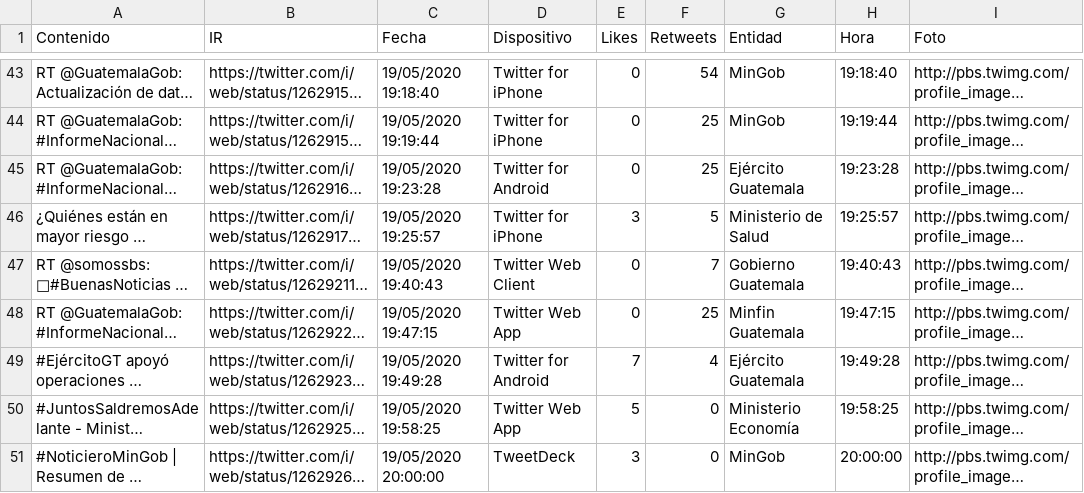
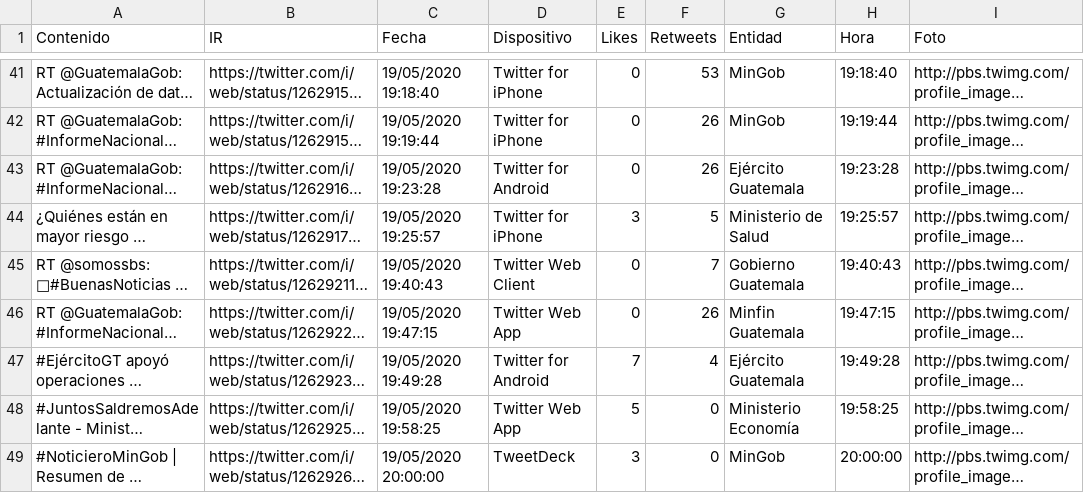
Before and after one commit to Sud-Austral/Datos_Guatemala, a CSV file: Twitter/Tweet.csv, drawn as a sheet; only a part is shown, gaps mark what is left out; long unchanged cells end in …; addresses are those after the commit; the diff covers the shown part only; the diff names each change by its address in the sheet, - before the commit and + after, or states it on an @@ line.

```diff
--- a/Twitter/Tweet.csv
+++ b/Twitter/Tweet.csv
-F41 (Retweets): 54
+F41 (Retweets): 53
-F42:F43 (Retweets): 25
+F42:F43 (Retweets): 26
-F46 (Retweets): 25
+F46 (Retweets): 26
```
Also changed, not shown: 2 added rows, 2 removed rows and 26 edited cells elsewhere in this file, bing/news/Guatemala.csv.
